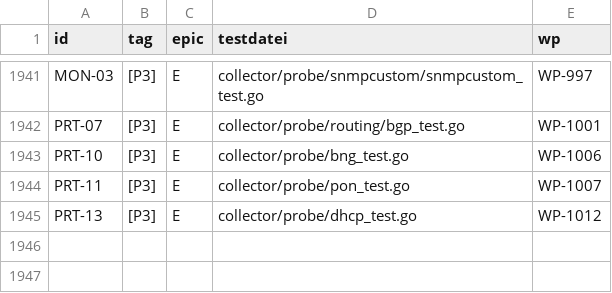
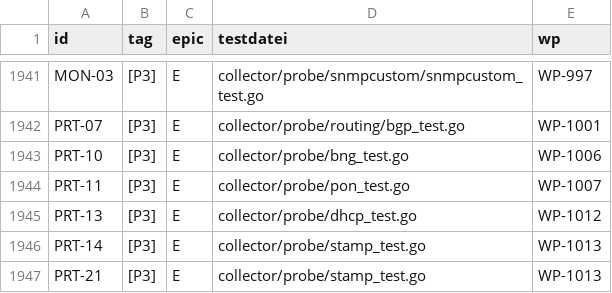
Before and after one commit to DataHub-Chiemgau/Reticora-CMDB, a CSV file: docs/traceability.csv, drawn as a sheet; only a part is shown, gaps mark what is left out.

```diff
--- a/docs/traceability.csv
+++ b/docs/traceability.csv
@@ -1945 +1945,3 @@ PRT-11;[P3];E;collector/probe/pon_test.go;WP-1007
 PRT-13;[P3];E;collector/probe/dhcp_test.go;WP-1012
+PRT-14;[P3];E;collector/probe/stamp_test.go;WP-1013
+PRT-21;[P3];E;collector/probe/stamp_test.go;WP-1013
```
Also changed, not shown: 10 other files.
